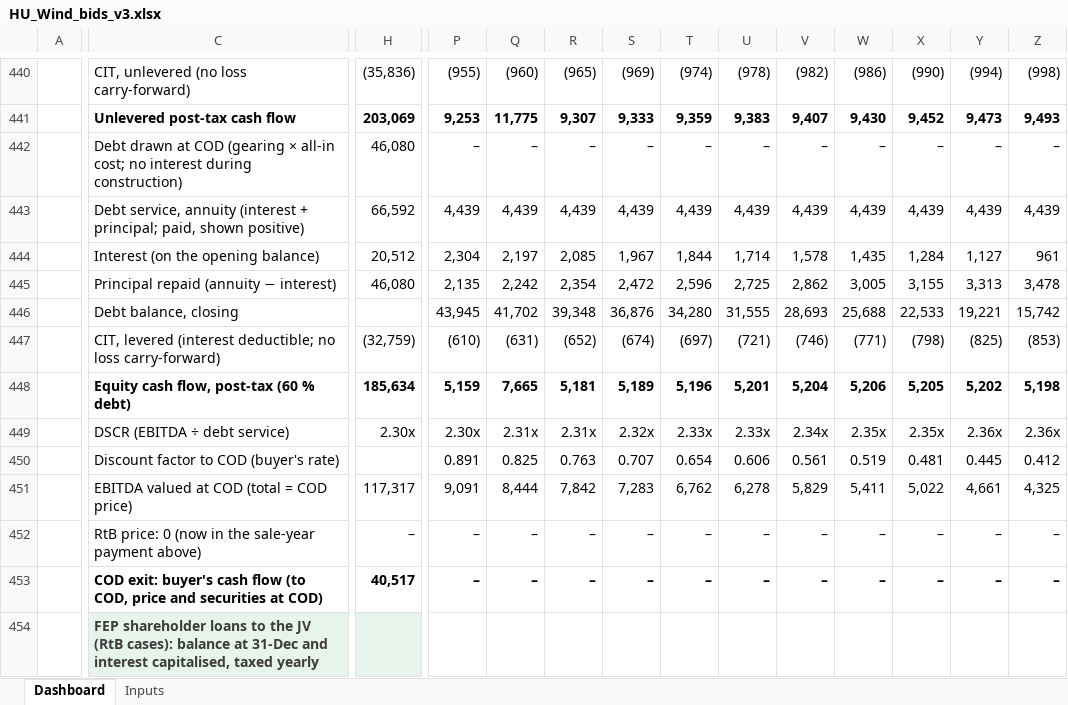
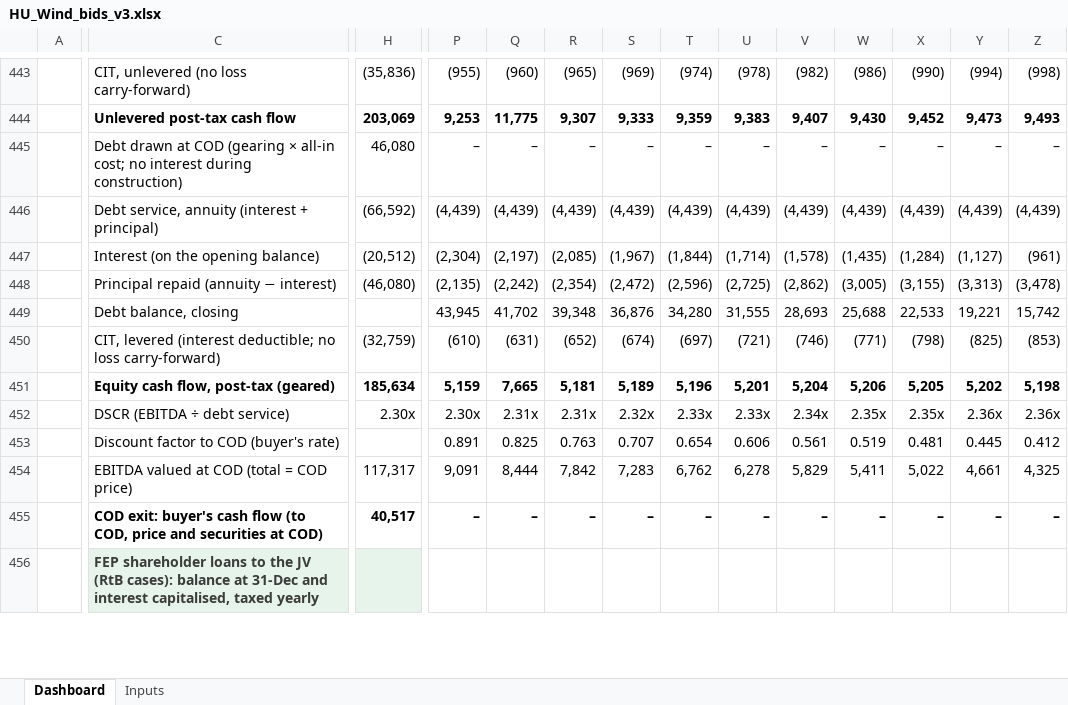
Before and after one commit to ZalanZad/FEP_modeller, an Excel workbook: projects/hu_wind_2/out/HU_Wind_bids_v3.xlsx, sheet Dashboard, drawn as a sheet; only a part is shown, gaps mark what is left out; values as stored, in another font and other column widths than the file's, no borders; conditional formats not drawn; removed rows and columns are numbered as before the commit, all else as after; rows hold the shown columns only; the diff covers the shown part only; the diff names each change by its address in the sheet, - before the commit and + after, or states it on an @@ line.

```diff
--- a/projects/hu_wind_2/out/HU_Wind_bids_v3.xlsx (sheet Dashboard)
+++ b/projects/hu_wind_2/out/HU_Wind_bids_v3.xlsx (sheet Dashboard)
-C446: …(interest + principal; paid, shown positive)
+C446: …(interest + principal)
-H446: 66,592
+H446: (66,592)
-P446: 4,439
+P446: (4,439)
-Q446: 4,439
+Q446: (4,439)
-R446: 4,439
+R446: (4,439)
-S446: 4,439
+S446: (4,439)
-T446: 4,439
+T446: (4,439)
-U446: 4,439
+U446: (4,439)
-V446: 4,439
+V446: (4,439)
-W446: 4,439
+W446: (4,439)
-X446: 4,439
+X446: (4,439)
-Y446: 4,439
+Y446: (4,439)
-Z446: 4,439
+Z446: (4,439)
-row 444:  | Interest (on the opening balance) | 20,512 | 2,304 | 2,197 | 2,085 | 1,967 | 1,844 | 1,714 | 1,578 | 1,435 | 1,284 | 1,127 | 961
-C447: Principal repaid (annuity − interest)
+C447: Interest (on the opening balance)
-H447: 46,080
+H447: (20,512)
-P447: 2,135
+P447: (2,304)
-Q447: 2,242
+Q447: (2,197)
-R447: 2,354
+R447: (2,085)
-S447: 2,472
+S447: (1,967)
-T447: 2,596
+T447: (1,844)
-U447: 2,725
+U447: (1,714)
-V447: 2,862
+V447: (1,578)
-W447: 3,005
+W447: (1,435)
-X447: 3,155
+X447: (1,284)
-Y447: 3,313
+Y447: (1,127)
-Z447: 3,478
+Z447: (961)
+row 448:  | Principal repaid (annuity − interest) | (46,080) | (2,135) | (2,242) | (2,354) | (2,472) | (2,596) | (2,725) | (2,862) | (3,005) | (3,155) | (3,313) | (3,478)
-C451: Equity cash flow, post-tax (60 % debt)
+C451: Equity cash flow, post-tax (geared)
-row 452:  | RtB price: 0 (now in the sale-year payment above) | – | – | – | – | – | – | – | – | – | – | – | –
```
Also changed, not shown: 13 added rows, 10 removed rows and 228 edited cells elsewhere in this sheet, sheet Inputs, formulas that keep their value, 3 other files.
